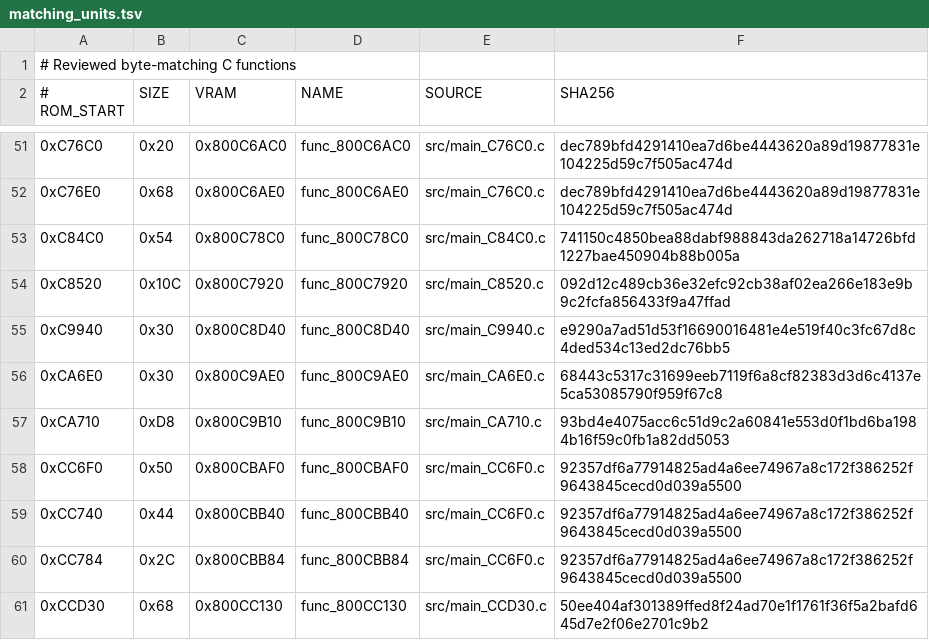
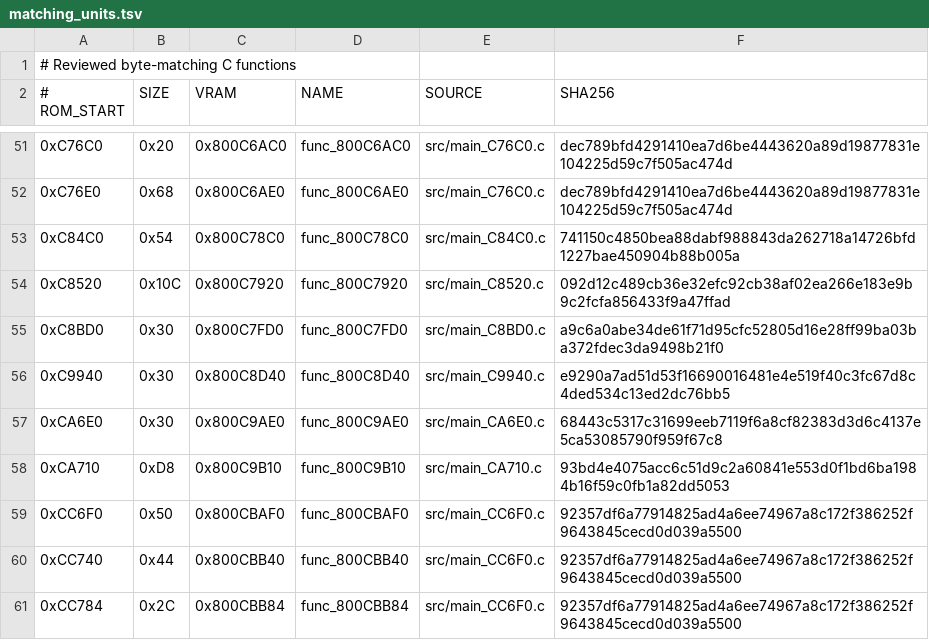
Before and after one commit to TheGh0stShip/Superman-64, a TSV file: config/us/matching_units.tsv, drawn as a sheet; only a part is shown, gaps mark what is left out; the shorter side is filled out with more unchanged rows.

Commit message:
Match runtime-list head removal

```diff
--- a/config/us/matching_units.tsv
+++ b/config/us/matching_units.tsv
@@ -54,2 +54,3 @@
 0xC8520	0x10C	0x800C7920	func_800C7920	src/main_C8520.c	092d12c489cb36e32efc92cb38af02ea266e183e9b9c2fcfa856433f9a47ffad
+0xC8BD0	0x30	0x800C7FD0	func_800C7FD0	src/main_C8BD0.c	a9c6a0abe34de61f71d95cfc52805d16e28ff99ba03ba372fdec3da9498b21f0
 0xC9940	0x30	0x800C8D40	func_800C8D40	src/main_C9940.c	e9290a7ad51d53f16690016481e4e519f40c3fc67d8c4ded534c13ed2dc76bb5
```
Also changed, not shown: config/us/functions.tsv, 6 other files.
